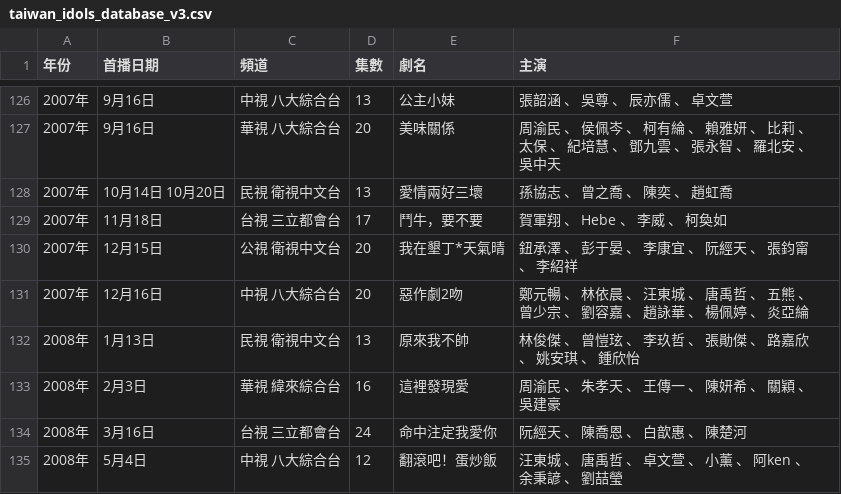
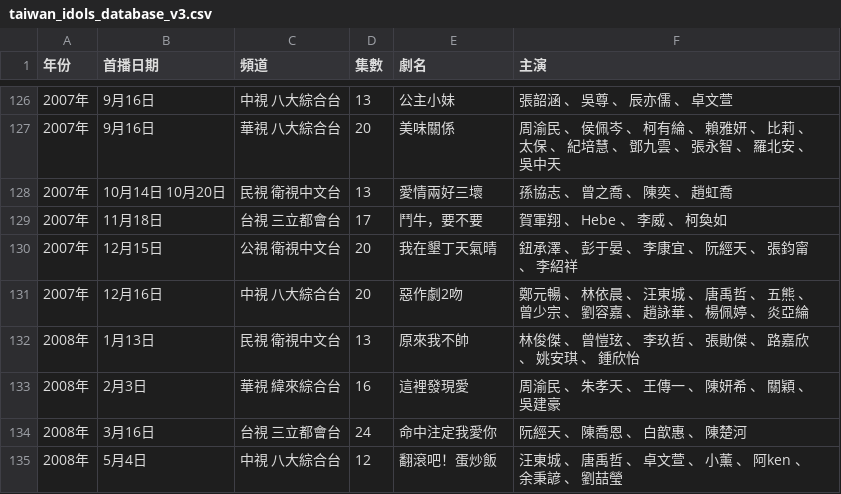
Before and after one commit to aRashiZzz/TWdleHub, a CSV file: idolDrama-guess/taiwan_idols_database_v3.csv, drawn as a sheet; only a part is shown, gaps mark what is left out.

```diff
--- a/idolDrama-guess/taiwan_idols_database_v3.csv
+++ b/idolDrama-guess/taiwan_idols_database_v3.csv
@@ -129,3 +129,3 @@
 2007年,11月18日,台視 三立都會台,17, 鬥牛，要不要 ,賀軍翔 、 Hebe 、 李威 、 柯奐如
-2007年,12月15日,公視 衛視中文台,20, 我在墾丁*天氣晴 ,鈕承澤 、 彭于晏 、 李康宜 、 阮經天 、 張鈞甯 、 李紹祥
+2007年,12月15日,公視 衛視中文台,20, 我在墾丁天氣晴 ,鈕承澤 、 彭于晏 、 李康宜 、 阮經天 、 張鈞甯 、 李紹祥
 2007年,12月16日,中視 八大綜合台,20, 惡作劇2吻 ,鄭元暢 、 林依晨 、 汪東城 、 唐禹哲 、 五熊 、 曾少宗 、 劉容嘉 、 趙詠華 、 楊佩婷 、 炎亞綸
```
Also changed, not shown: 1 other file.
